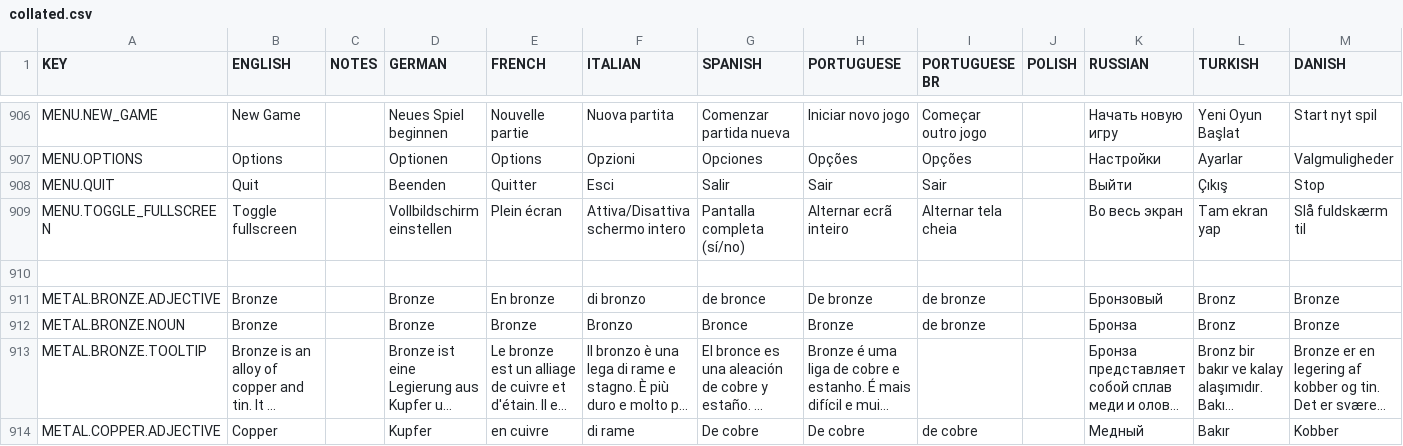
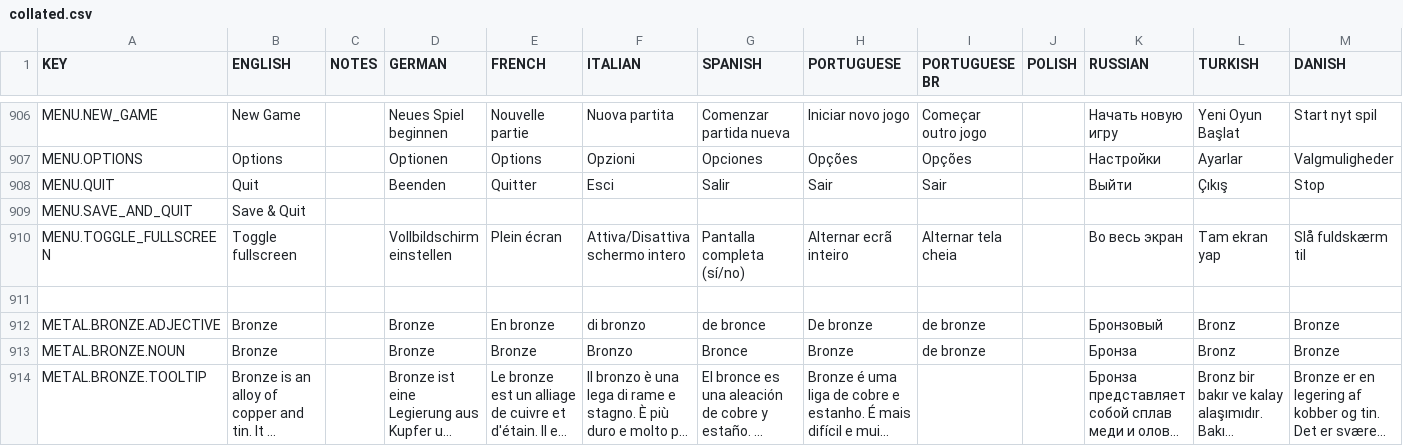
Before and after one commit to rossturner/mountaincore, a CSV file: core/assets/translations/collated.csv, drawn as a sheet; only a part is shown, gaps mark what is left out; the shorter side is filled out with more unchanged rows; long unchanged cells end in …; rows hold the shown columns only; the diff names each change by its address in the sheet, - before the commit and + after, or states it on an @@ line.

Commit message:
"Save & Quit" on main menu

```diff
--- a/core/assets/translations/collated.csv
+++ b/core/assets/translations/collated.csv
+row 909: MENU.SAVE_AND_QUIT | Save & Quit
```
Also changed, not shown: core/mods/base/translations/translations.csv, 2 other files.
